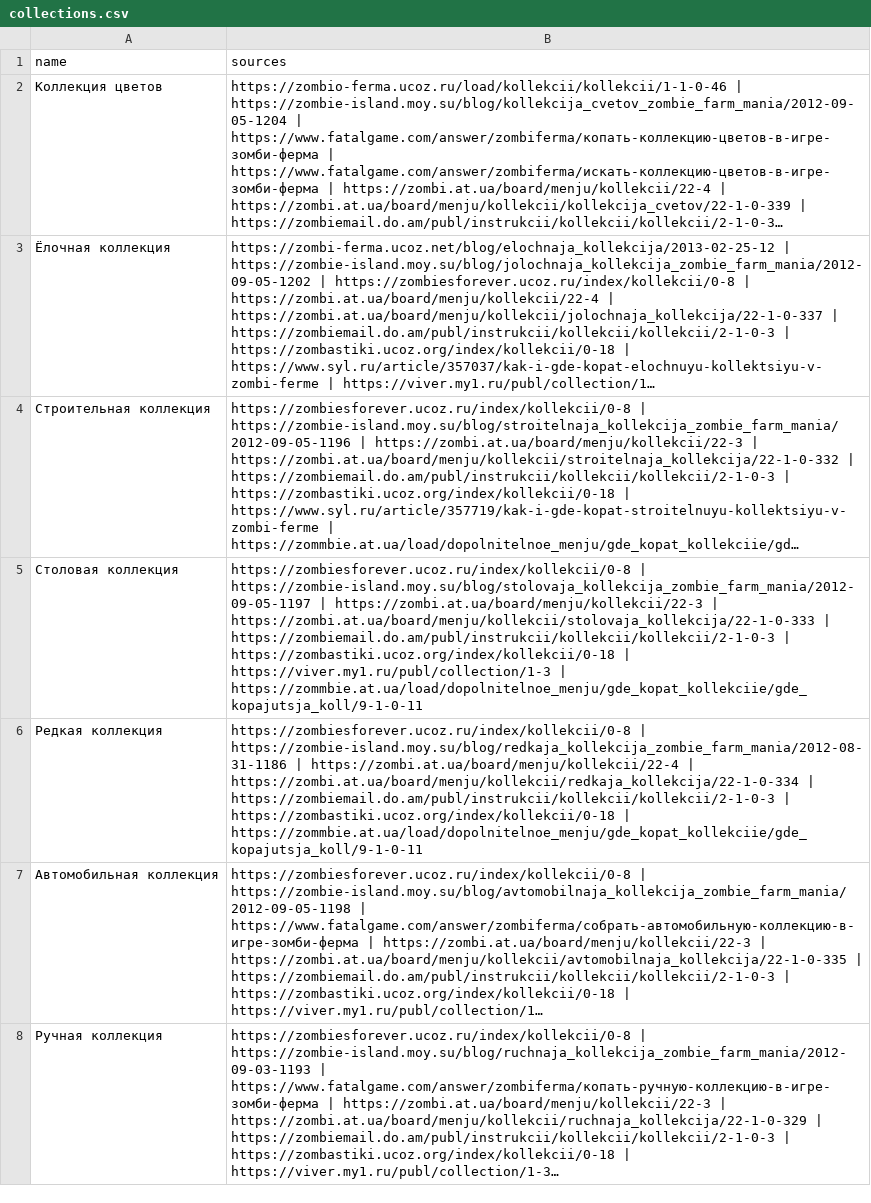
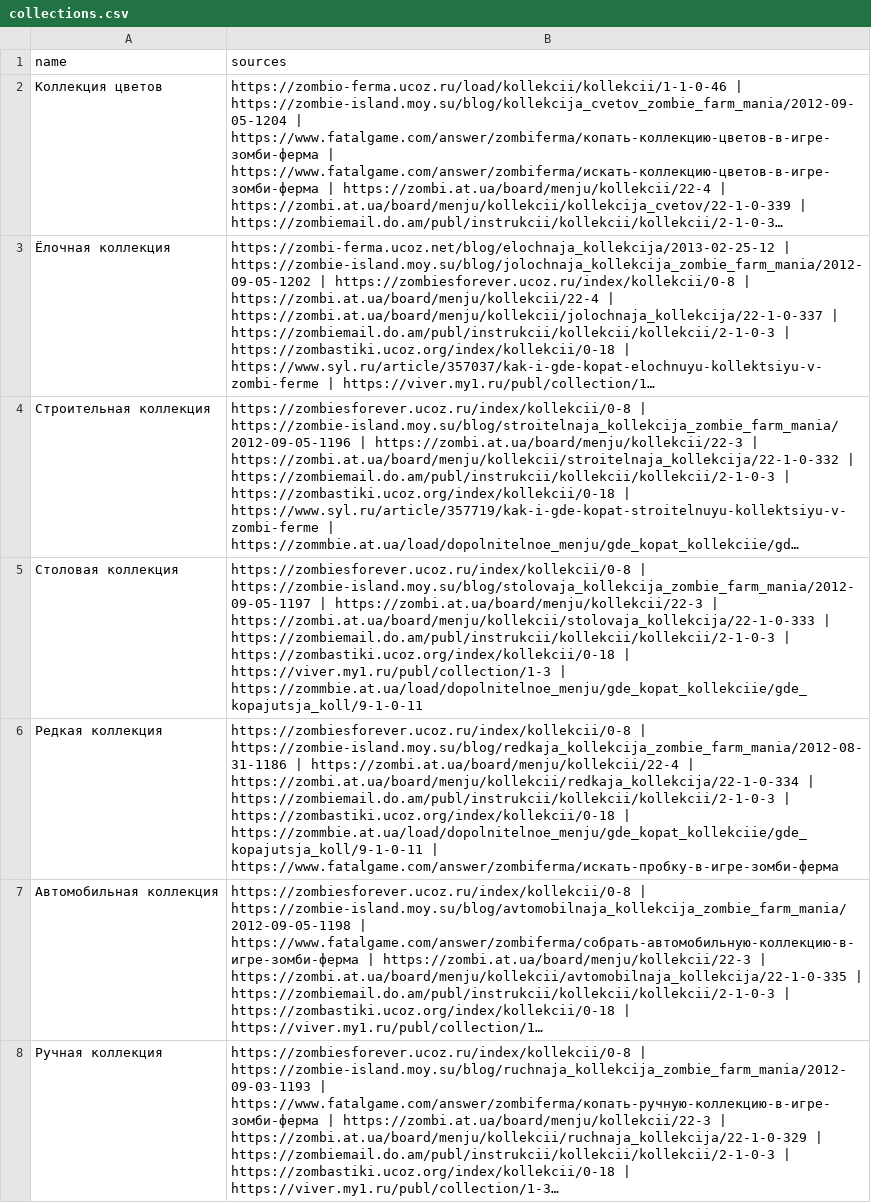
Before and after one commit to stillsickstillsick/zombie-farm-guide-site, a CSV file: data/collections.csv, drawn as a sheet; only a part is shown; long unchanged cells end in …; the diff covers the shown part only; the diff names each change by its address in the sheet, - before the commit and + after, or states it on an @@ line.

```diff
--- a/data/collections.csv
+++ b/data/collections.csv
-B6 (sources): …| https://zommbie.at.ua/load/dopolnitelnoe_menju/gde_kopat_kollekciie/gde_kopajutsja_koll/9-1-0-11
+B6 (sources): …| https://zommbie.at.ua/load/dopolnitelnoe_menju/gde_kopat_kollekciie/gde_kopajutsja_koll/9-1-0-11 | https://www.fatalgame.com/answer/zombiferma/искать-пробку-в-игре-зомби-ферма
```
Also changed, not shown: 1 edited cell elsewhere in this file, data/materials.csv, 17 other files.
